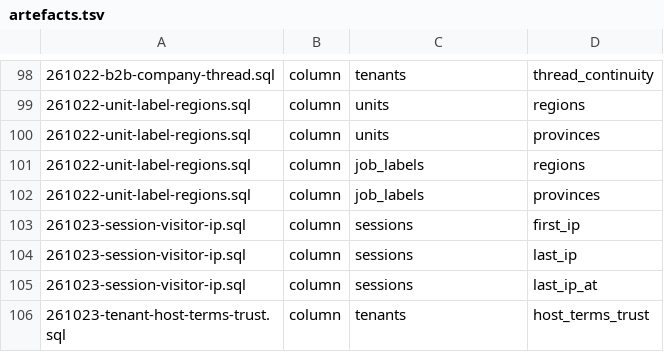
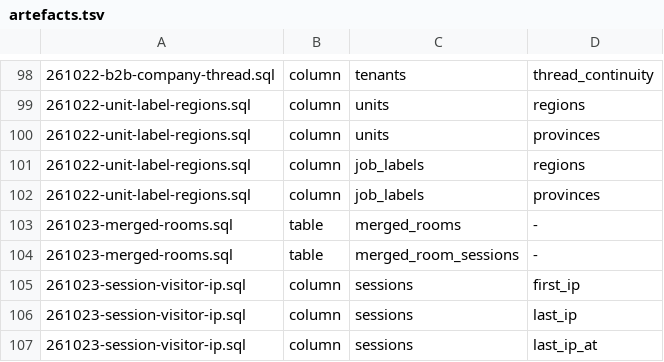
Before and after one commit to amoeba-group/btbz-sharp-talk, a TSV file: sql/artefacts.tsv, drawn as a sheet; only a part is shown, gaps mark what is left out; the shorter side is filled out with more unchanged rows.

```diff
--- a/sql/artefacts.tsv
+++ b/sql/artefacts.tsv
@@ -102,2 +102,4 @@
 261022-unit-label-regions.sql	column	job_labels	provinces
+261023-merged-rooms.sql	table	merged_rooms	-
+261023-merged-rooms.sql	table	merged_room_sessions	-
 261023-session-visitor-ip.sql	column	sessions	first_ip
```
Also changed, not shown: 31 other files.
